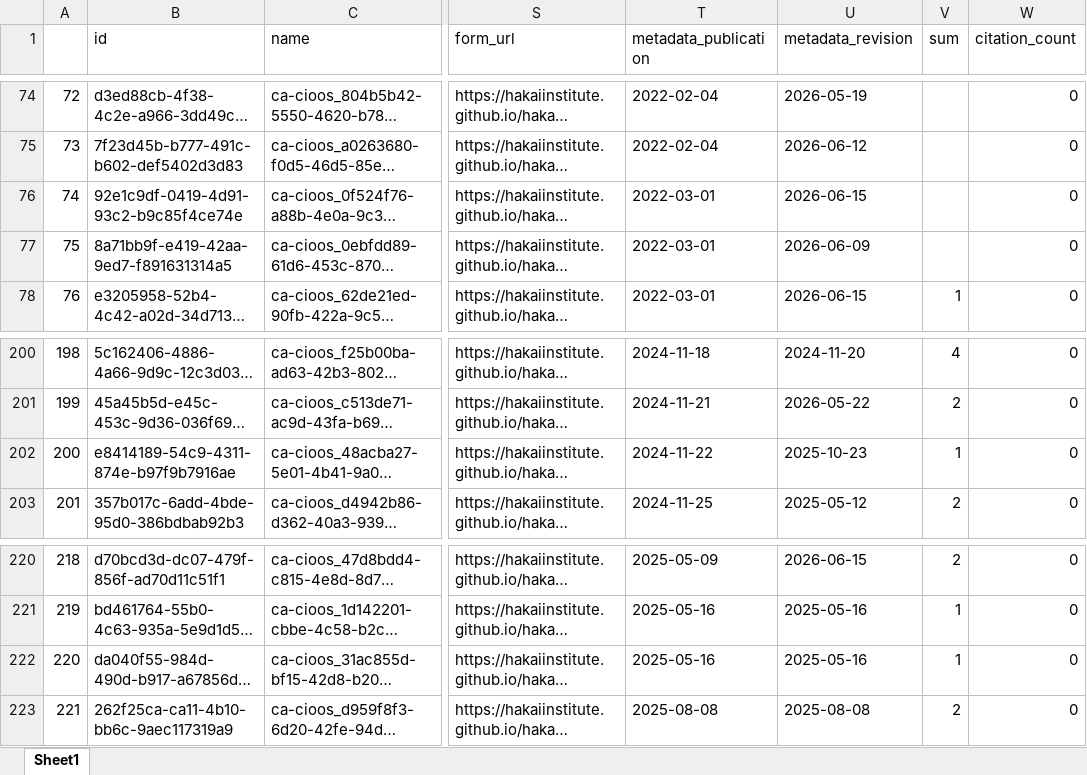
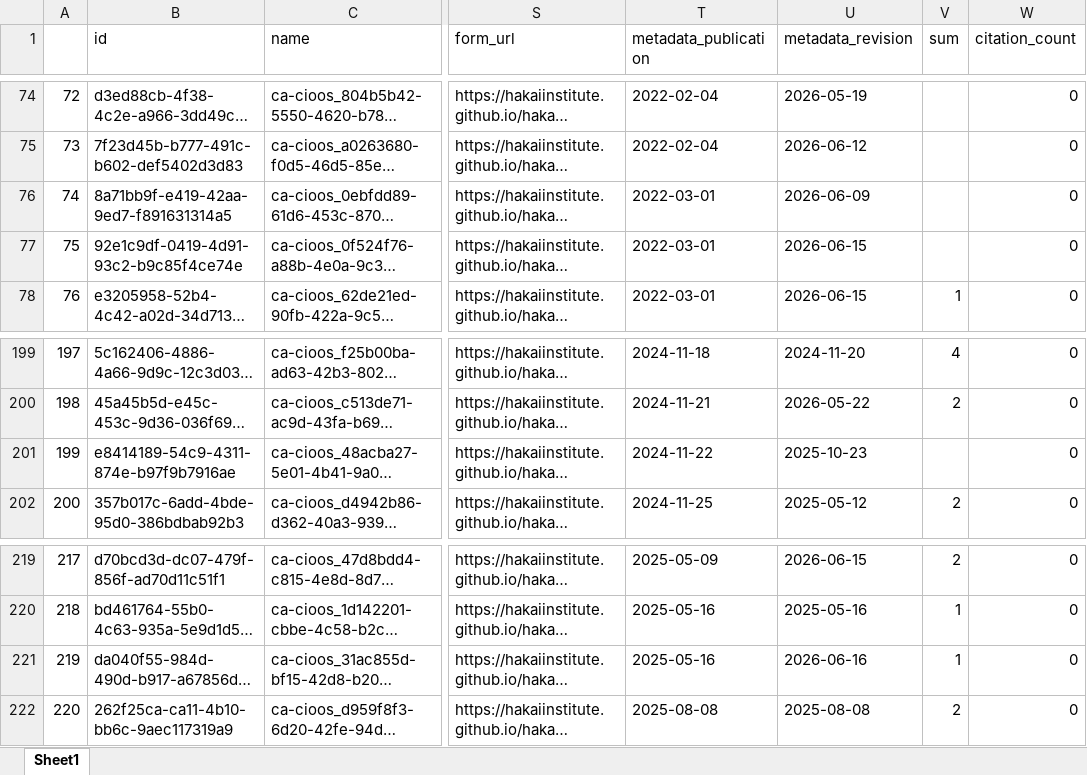
Before and after one commit to HakaiInstitute/hakai-ckan-records-checks, an Excel workbook: docs/catalog_summary.xlsx, sheet Sheet1, drawn as a sheet; only a part is shown, gaps mark what is left out; long unchanged cells end in …; values as stored, in another font and other column widths than the file's, no borders; addresses are those after the commit; the diff covers the shown part only; the diff names each change by its address in the sheet, - before the commit and + after, or states it on an @@ line.

```diff
--- a/docs/catalog_summary.xlsx (sheet Sheet1)
+++ b/docs/catalog_summary.xlsx (sheet Sheet1)
@@ column A renumbered from row 33 down @@
@@ row 77 moved to row 76: 74 @@
-V201 (sum): 1
+V201 (sum): (empty)
-U221 (metadata_revision): 2025-05-16
+U221 (metadata_revision): 2026-06-16
```
Also changed, not shown: 1 added row, 2 removed rows, 3 moved rows and 9 edited cells elsewhere in this sheet, docs/issues_list.xlsx, 17 other files.
